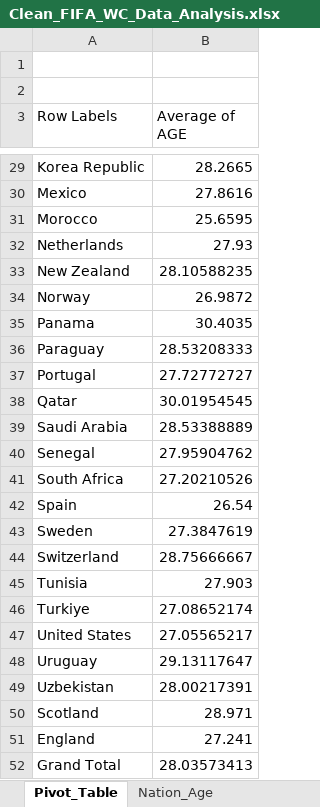
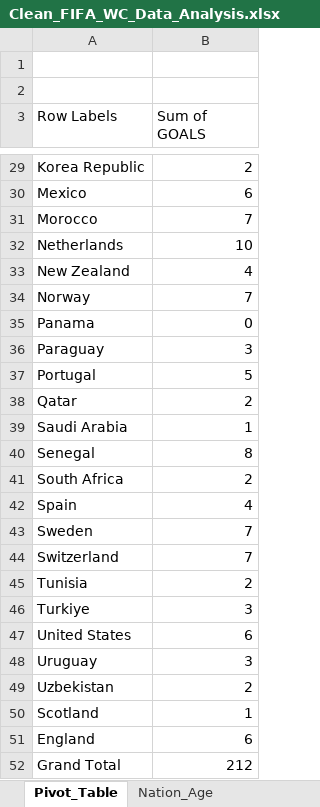
Before and after one commit to sportsfantasystats/data_punk_media, an Excel workbook: Data_Storytelling_for_Sports/Module_1/2_Data_Analysis/Clean_FIFA_WC_Data_Analysis.xlsx, sheet Pivot_Table, drawn as a sheet; only a part is shown, gaps mark what is left out; values as stored, in another font and other column widths than the file's, no borders; the diff covers the shown part only; the diff names each change by its address in the sheet, - before the commit and + after, or states it on an @@ line.

```diff
--- a/Data_Storytelling_for_Sports/Module_1/2_Data_Analysis/Clean_FIFA_WC_Data_Analysis.xlsx (sheet Pivot_Table)
+++ b/Data_Storytelling_for_Sports/Module_1/2_Data_Analysis/Clean_FIFA_WC_Data_Analysis.xlsx (sheet Pivot_Table)
-B3: Average of AGE
+B3: Sum of GOALS
-B29 (Sum of GOALS): 28.2665
+B29 (Sum of GOALS): 2
-B30 (Sum of GOALS): 27.8616
+B30 (Sum of GOALS): 6
-B31 (Sum of GOALS): 25.6595
+B31 (Sum of GOALS): 7
-B32 (Sum of GOALS): 27.93
+B32 (Sum of GOALS): 10
-B33 (Sum of GOALS): 28.10588235
+B33 (Sum of GOALS): 4
-B34 (Sum of GOALS): 26.9872
+B34 (Sum of GOALS): 7
-B35 (Sum of GOALS): 30.4035
+B35 (Sum of GOALS): 0
-B36 (Sum of GOALS): 28.53208333
+B36 (Sum of GOALS): 3
-B37 (Sum of GOALS): 27.72772727
+B37 (Sum of GOALS): 5
-B38 (Sum of GOALS): 30.01954545
+B38 (Sum of GOALS): 2
-B39 (Sum of GOALS): 28.53388889
+B39 (Sum of GOALS): 1
-B40 (Sum of GOALS): 27.95904762
+B40 (Sum of GOALS): 8
-B41 (Sum of GOALS): 27.20210526
+B41 (Sum of GOALS): 2
-B42 (Sum of GOALS): 26.54
+B42 (Sum of GOALS): 4
-B43 (Sum of GOALS): 27.3847619
+B43 (Sum of GOALS): 7
-B44 (Sum of GOALS): 28.75666667
+B44 (Sum of GOALS): 7
-B45 (Sum of GOALS): 27.903
+B45 (Sum of GOALS): 2
-B46 (Sum of GOALS): 27.08652174
+B46 (Sum of GOALS): 3
-B47 (Sum of GOALS): 27.05565217
+B47 (Sum of GOALS): 6
-B48 (Sum of GOALS): 29.13117647
+B48 (Sum of GOALS): 3
-B49 (Sum of GOALS): 28.00217391
+B49 (Sum of GOALS): 2
-B50 (Sum of GOALS): 28.971
+B50 (Sum of GOALS): 1
-B51 (Sum of GOALS): 27.241
+B51 (Sum of GOALS): 6
-B52 (Sum of GOALS): 28.03573413
+B52 (Sum of GOALS): 212
```
Also changed, not shown: 25 edited cells elsewhere in this sheet, sheet clean_fulLwc_dataset, charts or pictures, 2 other files.
